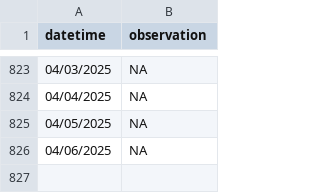
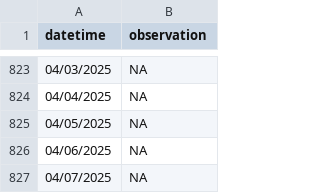
Before and after one commit to RicardoDkIT/Cumm_SWT_forecasts_Lough_Feeagh, a CSV file: Past_sonde_observations_since_2023.csv, drawn as a sheet; only a part is shown, gaps mark what is left out.

```diff
--- a/Past_sonde_observations_since_2023.csv
+++ b/Past_sonde_observations_since_2023.csv
@@ -826 +826,2 @@
 "04/06/2025",NA
+"04/07/2025",NA
```
Also changed, not shown: Last_forecast_generated_Feeagh_Cummulative_SWT.csv.
